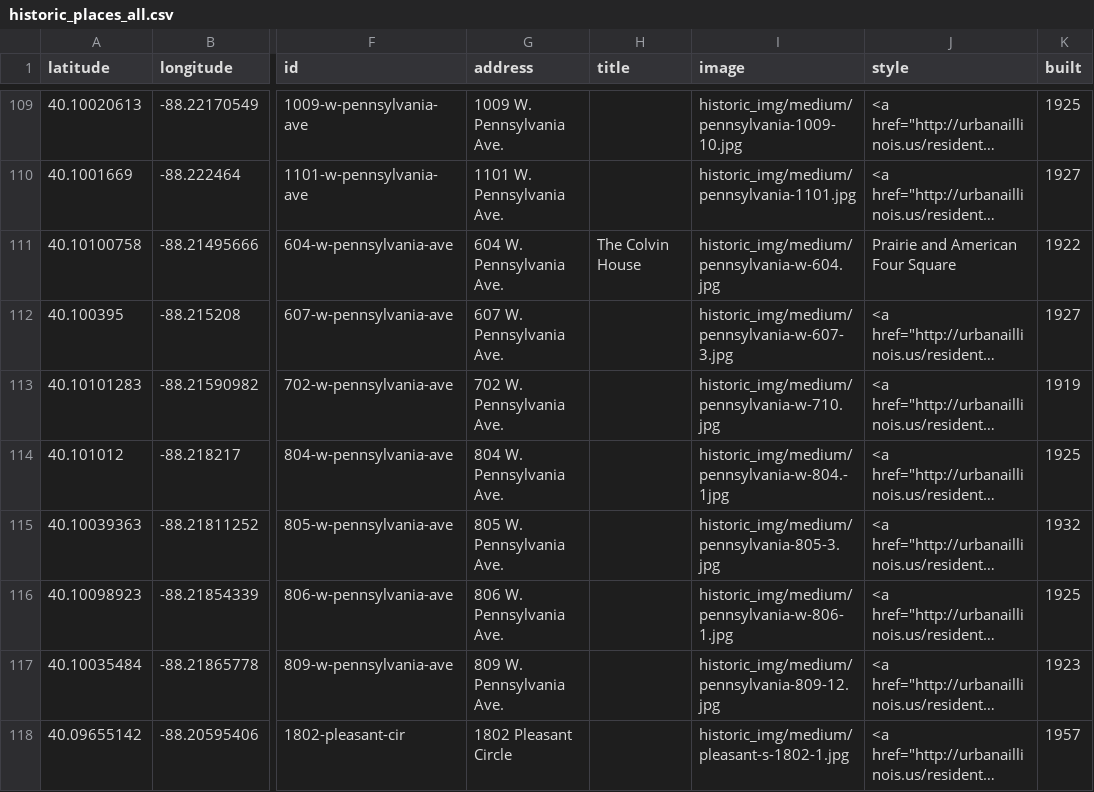
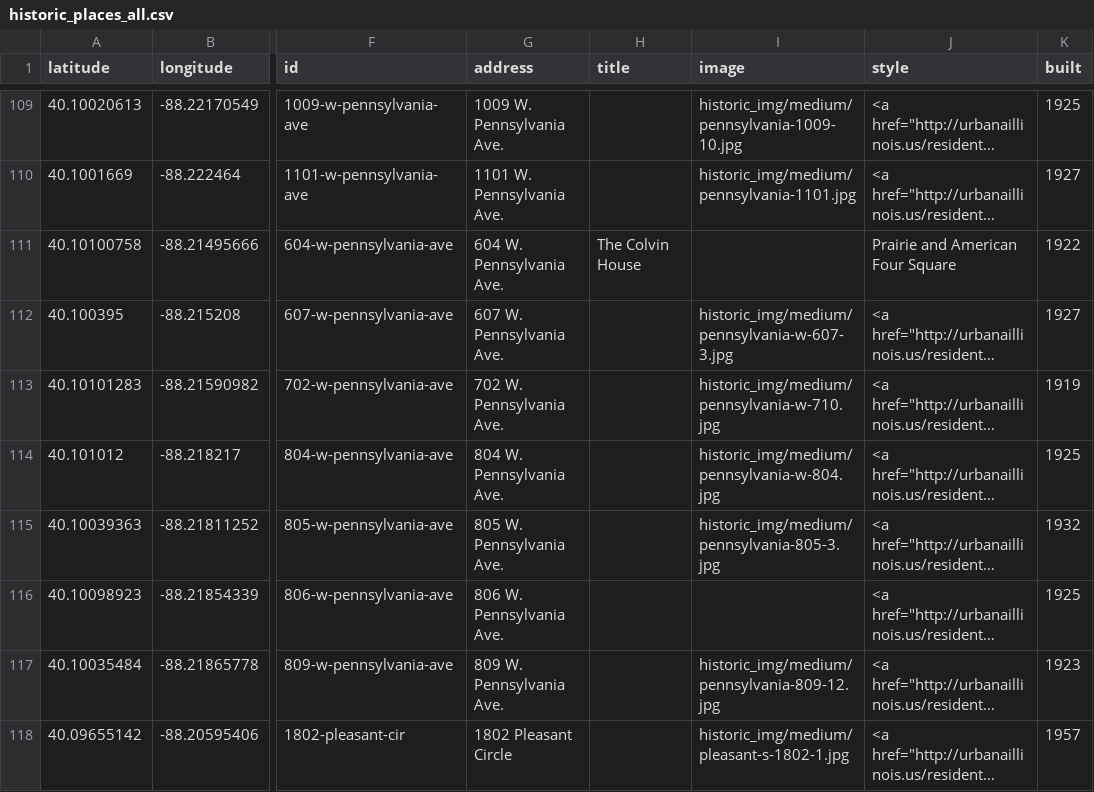
Before and after one commit to urbana-planning/historic-urbana-webmap, a CSV file: historic_places_all.csv, drawn as a sheet; only a part is shown, gaps mark what is left out; long unchanged cells end in …; the diff covers the shown part only; the diff names each change by its address in the sheet, - before the commit and + after, or states it on an @@ line.

```diff
--- a/historic_places_all.csv
+++ b/historic_places_all.csv
-I111 (image): historic_img/medium/pennsylvania-w-604.jpg
+I111 (image): (empty)
-I114 (image): historic_img/medium/pennsylvania-w-804.-1jpg
+I114 (image): historic_img/medium/pennsylvania-w-804.jpg
-I116 (image): historic_img/medium/pennsylvania-w-806-1.jpg
+I116 (image): (empty)
```
Also changed, not shown: 6 edited cells elsewhere in this file, 7 other files.
